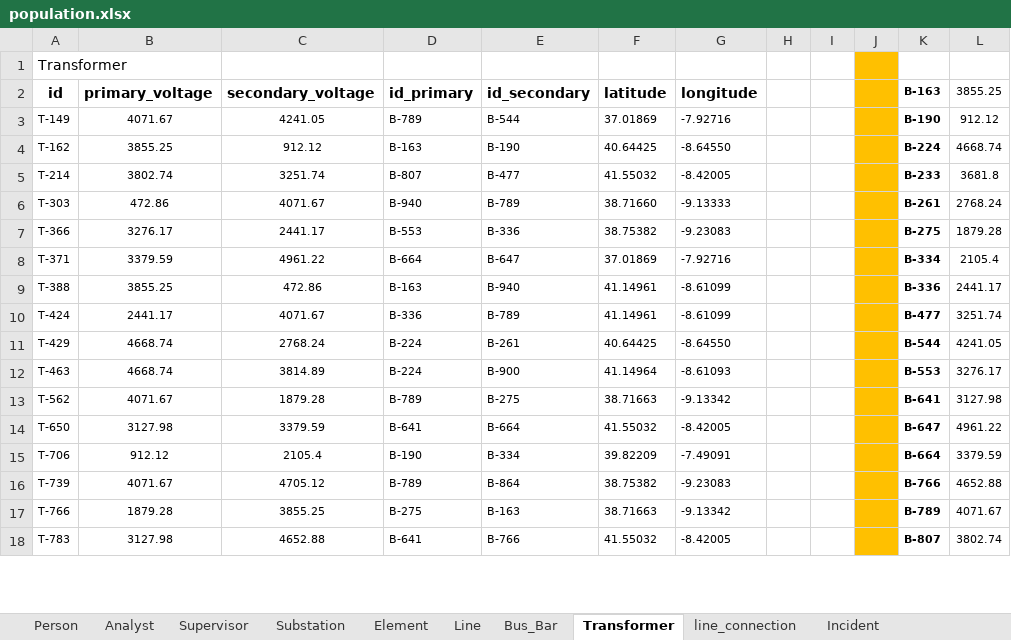
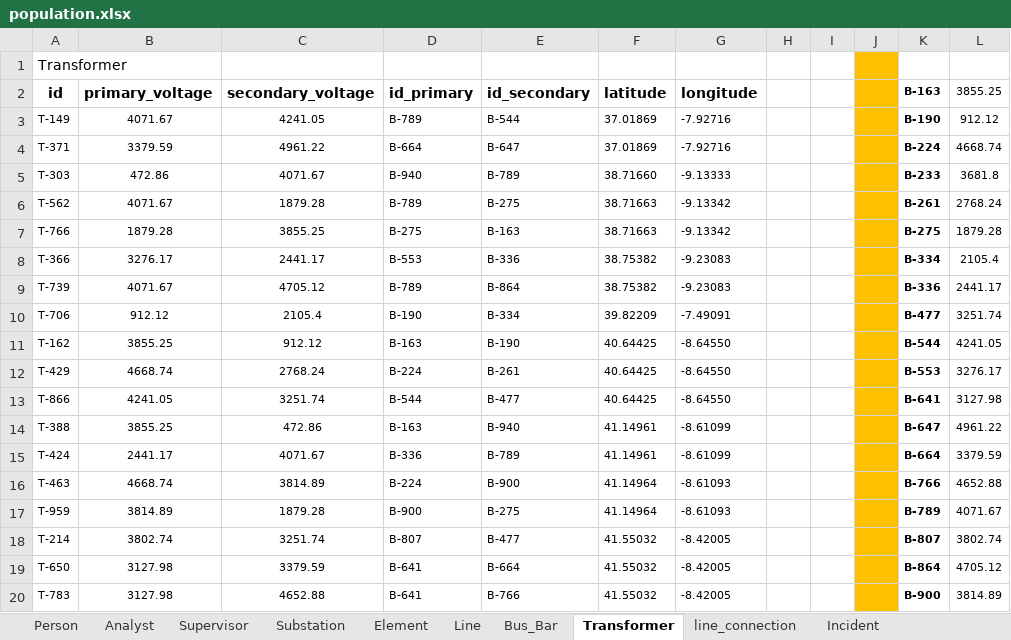
Before and after one commit to MatildeMoreira/SIBD, an Excel workbook: Parte 2/population.xlsx, sheet Transformer, drawn as a sheet; only a part is shown; values as stored, in another font and other column widths than the file's, no borders; removed rows and columns are numbered as before the commit, all else as after; the diff covers the shown part only; the diff names each change by its address in the sheet, - before the commit and + after, or states it on an @@ line.

Commit message:
Parte2_AllDeveloped

```diff
--- a/Parte 2/population.xlsx (sheet Transformer)
+++ b/Parte 2/population.xlsx (sheet Transformer)
-row 4: T-162 | 3855.25 | 912.12 | B-163 | B-190 | 40.64425 | -8.64550 |  |  |  | B-224 | 4668.74
-row 5: T-214 | 3802.74 | 3251.74 | B-807 | B-477 | 41.55032 | -8.42005 |  |  |  | B-233 | 3681.8
+row 4: T-371 | 3379.59 | 4961.22 | B-664 | B-647 | 37.01869 | -7.92716 |  |  |  | B-224 | 4668.74
-K5 (B-163): B-261
+K5 (B-163): B-233
-L5 (3855.25): 2768.24
+L5 (3855.25): 3681.8
+row 6: T-562 | 4071.67 | 1879.28 | B-789 | B-275 | 38.71663 | -9.13342 |  |  |  | B-261 | 2768.24
+row 7: T-766 | 1879.28 | 3855.25 | B-275 | B-163 | 38.71663 | -9.13342 |  |  |  | B-275 | 1879.28
-K8 (B-163): B-275
+K8 (B-163): B-334
-L8 (3855.25): 1879.28
+L8 (3855.25): 2105.4
-row 8: T-371 | 3379.59 | 4961.22 | B-664 | B-647 | 37.01869 | -7.92716 |  |  |  | B-334 | 2105.4
+row 9: T-739 | 4071.67 | 4705.12 | B-789 | B-864 | 38.75382 | -9.23083 |  |  |  | B-336 | 2441.17
+row 10: T-706 | 912.12 | 2105.4 | B-190 | B-334 | 39.82209 | -7.49091 |  |  |  | B-477 | 3251.74
+row 11: T-162 | 3855.25 | 912.12 | B-163 | B-190 | 40.64425 | -8.64550 |  |  |  | B-544 | 4241.05
+row 12: T-429 | 4668.74 | 2768.24 | B-224 | B-261 | 40.64425 | -8.64550 |  |  |  | B-553 | 3276.17
+row 13: T-866 | 4241.05 | 3251.74 | B-544 | B-477 | 40.64425 | -8.64550 |  |  |  | B-641 | 3127.98
-K14 (B-163): B-336
+K14 (B-163): B-647
-L14 (3855.25): 2441.17
+L14 (3855.25): 4961.22
-K15 (B-163): B-477
+K15 (B-163): B-664
-L15 (3855.25): 3251.74
+L15 (3855.25): 3379.59
-row 11: T-429 | 4668.74 | 2768.24 | B-224 | B-261 | 40.64425 | -8.64550 |  |  |  | B-544 | 4241.05
-K16 (B-163): B-553
+K16 (B-163): B-766
-L16 (3855.25): 3276.17
+L16 (3855.25): 4652.88
-row 13: T-562 | 4071.67 | 1879.28 | B-789 | B-275 | 38.71663 | -9.13342 |  |  |  | B-641 | 3127.98
+row 17: T-959 | 3814.89 | 1879.28 | B-900 | B-275 | 41.14964 | -8.61093 |  |  |  | B-789 | 4071.67
+row 18: T-214 | 3802.74 | 3251.74 | B-807 | B-477 | 41.55032 | -8.42005 |  |  |  | B-807 | 3802.74
-K19 (B-163): B-647
+K19 (B-163): B-864
-L19 (3855.25): 4961.22
+L19 (3855.25): 4705.12
-row 15: T-706 | 912.12 | 2105.4 | B-190 | B-334 | 39.82209 | -7.49091 |  |  |  | B-664 | 3379.59
-row 16: T-739 | 4071.67 | 4705.12 | B-789 | B-864 | 38.75382 | -9.23083 |  |  |  | B-766 | 4652.88
-row 17: T-766 | 1879.28 | 3855.25 | B-275 | B-163 | 38.71663 | -9.13342 |  |  |  | B-789 | 4071.67
-K20 (B-163): B-807
+K20 (B-163): B-900
-L20 (3855.25): 3802.74
+L20 (3855.25): 3814.89
```
Also changed, not shown: 2 removed rows elsewhere in this sheet, sheet analyses, 2 other files.
